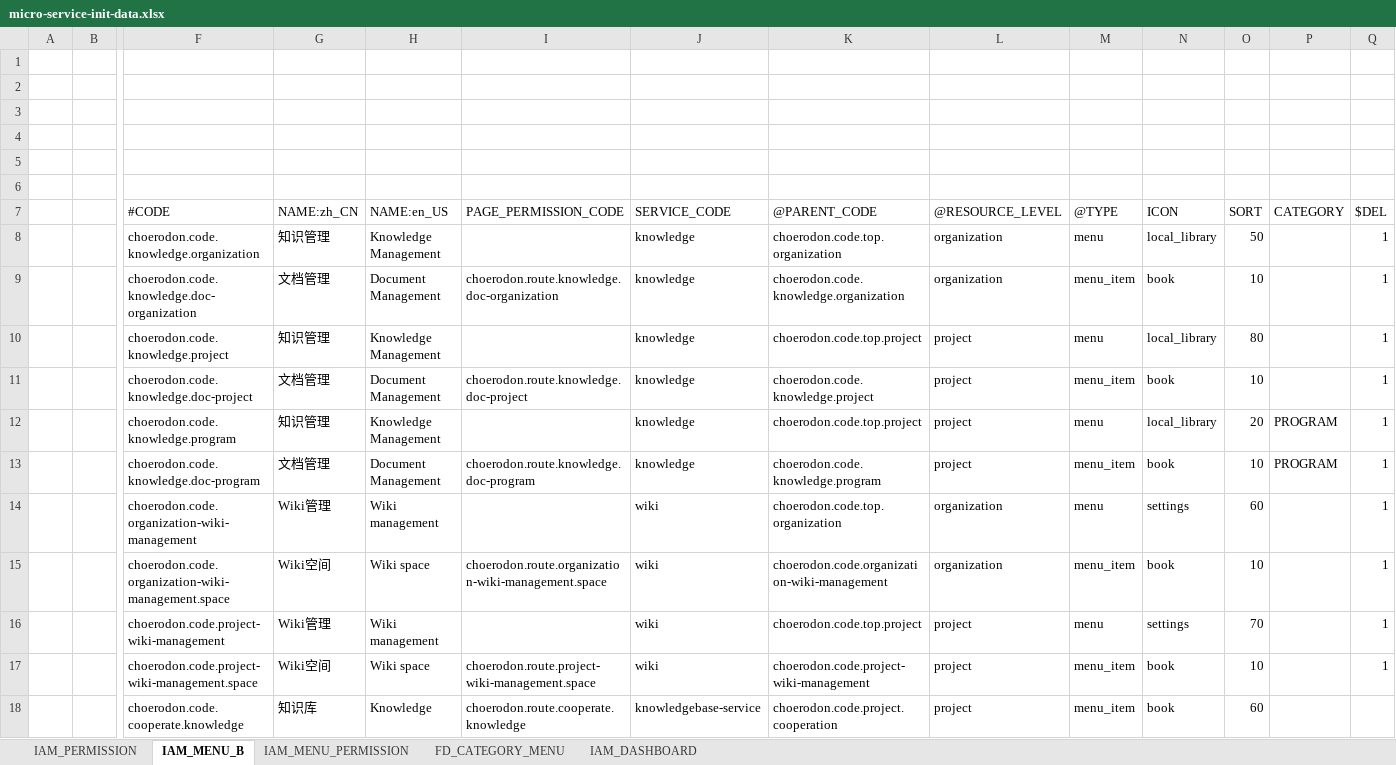
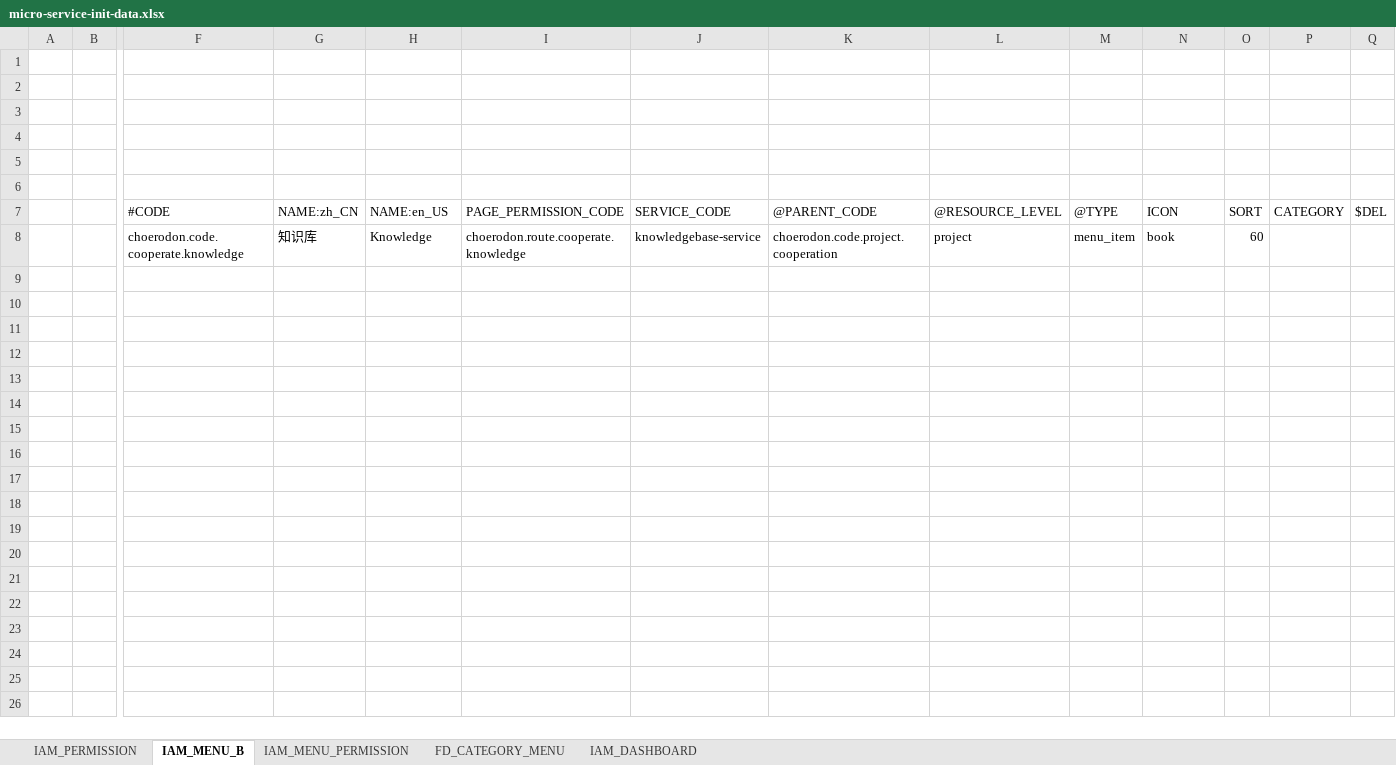
Before and after one commit to open-hand/knowledgebase-service, an Excel workbook: src/main/resources/script/meta/micro-service-init-data.xlsx, sheet IAM_MENU_B, drawn as a sheet; only a part is shown, gaps mark what is left out; values as stored, in another font and other column widths than the file's, no borders; rows hold the shown columns only; the diff names each change by its address in the sheet, - before the commit and + after, or states it on an @@ line.

```diff
--- a/src/main/resources/script/meta/micro-service-init-data.xlsx (sheet IAM_MENU_B)
+++ b/src/main/resources/script/meta/micro-service-init-data.xlsx (sheet IAM_MENU_B)
-row 8:  |  | choerodon.code.knowledge.organization | 知识管理 | Knowledge Management |  | knowledge | choerodon.code.top.organization | organization | menu | local_library | 50 |  | 1
-row 9:  |  | choerodon.code.knowledge.doc-organization | 文档管理 | Document Management | choerodon.route.knowledge.doc-organization | knowledge | choerodon.code.knowledge.organization | organization | menu_item | book | 10 |  | 1
-row 10:  |  | choerodon.code.knowledge.project | 知识管理 | Knowledge Management |  | knowledge | choerodon.code.top.project | project | menu | local_library | 80 |  | 1
-row 11:  |  | choerodon.code.knowledge.doc-project | 文档管理 | Document Management | choerodon.route.knowledge.doc-project | knowledge | choerodon.code.knowledge.project | project | menu_item | book | 10 |  | 1
-row 12:  |  | choerodon.code.knowledge.program | 知识管理 | Knowledge Management |  | knowledge | choerodon.code.top.project | project | menu | local_library | 20 | PROGRAM | 1
-row 13:  |  | choerodon.code.knowledge.doc-program | 文档管理 | Document Management | choerodon.route.knowledge.doc-program | knowledge | choerodon.code.knowledge.program | project | menu_item | book | 10 | PROGRAM | 1
-row 14:  |  | choerodon.code.organization-wiki-management | Wiki管理 | Wiki management |  | wiki | choerodon.code.top.organization | organization | menu | settings | 60 |  | 1
-row 15:  |  | choerodon.code.organization-wiki-management.space | Wiki空间 | Wiki space | choerodon.route.organization-wiki-management.space | wiki | choerodon.code.organization-wiki-management | organization | menu_item | book | 10 |  | 1
-row 16:  |  | choerodon.code.project-wiki-management | Wiki管理 | Wiki management |  | wiki | choerodon.code.top.project | project | menu | settings | 70 |  | 1
-row 17:  |  | choerodon.code.project-wiki-management.space | Wiki空间 | Wiki space | choerodon.route.project-wiki-management.space | wiki | choerodon.code.project-wiki-management | project | menu_item | book | 10 |  | 1
```
Also changed, not shown: sheet FD_CATEGORY_MENU, sheet IAM_MENU_PERMISSION, sheet IAM_PERMISSION.
